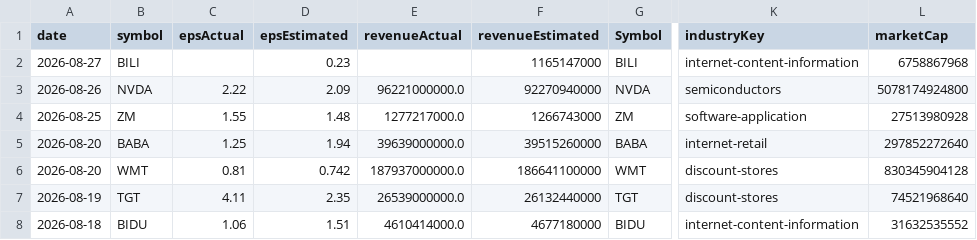
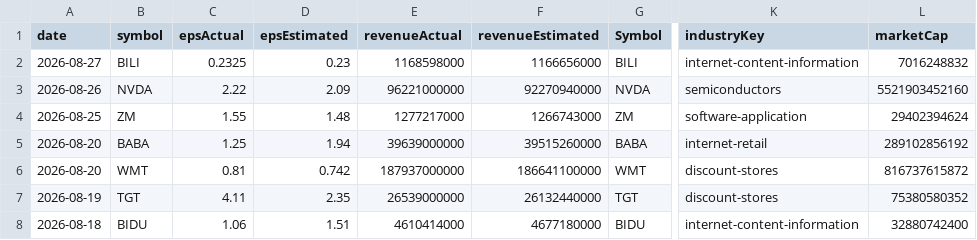
Before and after one commit to fishinmn/stock_screener, a CSV file: data/fundamentals_screener_recent_earnings.csv, drawn as a sheet; only a part is shown, gaps mark what is left out; the diff names each change by its address in the sheet, - before the commit and + after, or states it on an @@ line.

```diff
--- a/data/fundamentals_screener_recent_earnings.csv
+++ b/data/fundamentals_screener_recent_earnings.csv
-C2 (epsActual): (empty)
+C2 (epsActual): 0.2325
-E2 (revenueActual): (empty)
+E2 (revenueActual): 1168598000
-F2 (revenueEstimated): 1165147000
+F2 (revenueEstimated): 1166656000
-L2 (marketCap): 6758867968
+L2 (marketCap): 7016248832
-E3 (revenueActual): 96221000000.0
+E3 (revenueActual): 96221000000
-L3 (marketCap): 5078174924800
+L3 (marketCap): 5521903452160
-E4 (revenueActual): 1277217000.0
+E4 (revenueActual): 1277217000
-L4 (marketCap): 27513980928
+L4 (marketCap): 29402394624
-E5 (revenueActual): 39639000000.0
+E5 (revenueActual): 39639000000
-L5 (marketCap): 297852272640
+L5 (marketCap): 289102856192
-E6 (revenueActual): 187937000000.0
+E6 (revenueActual): 187937000000
-L6 (marketCap): 830345904128
+L6 (marketCap): 816737615872
-E7 (revenueActual): 26539000000.0
+E7 (revenueActual): 26539000000
-L7 (marketCap): 74521968640
+L7 (marketCap): 75380580352
-E8 (revenueActual): 4610414000.0
+E8 (revenueActual): 4610414000
-L8 (marketCap): 31632535552
+L8 (marketCap): 32880742400
```
Also changed, not shown: data/recent_earnings.csv, data/recent_earnings_data.csv, 9 other files.
